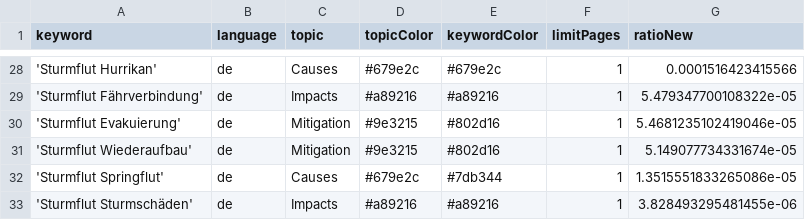
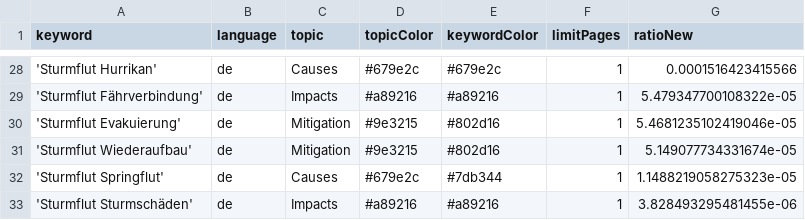
Before and after one commit to MomoMusic/surgeIsComing, a CSV file: keywords.csv, drawn as a sheet; only a part is shown, gaps mark what is left out.

Commit message:
Commit from GitHub Actions (harvest:0.0)

```diff
--- a/keywords.csv
+++ b/keywords.csv
@@ -31,3 +31,3 @@ keyword,language,topic,topicColor,keywordColor,limitPages,ratioNew
 'Sturmflut Wiederaufbau',de,Mitigation,#9e3215,#802d16,1,5.149077734331674e-05
-'Sturmflut Springflut',de,Causes,#679e2c,#7db344,1,1.3515551833265086e-05
+'Sturmflut Springflut',de,Causes,#679e2c,#7db344,1,1.1488219058275323e-05
 'Sturmflut Sturmschäden',de,Impacts,#a89216,#a89216,1,3.828493295481455e-06
```
